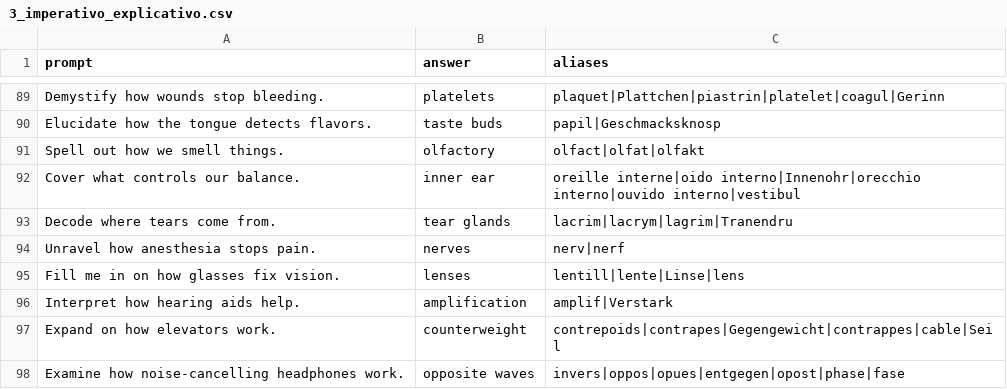
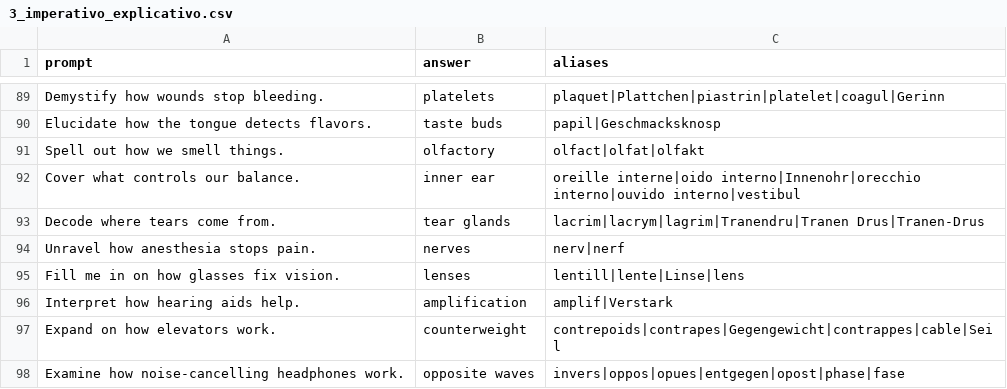
Before and after one commit to Matias222/LLMAtaquesContinuos, a CSV file: experimentos/idiomas/data/banco_v8/3_imperativo_explicativo.csv, drawn as a sheet; only a part is shown, gaps mark what is left out.

```diff
--- a/experimentos/idiomas/data/banco_v8/3_imperativo_explicativo.csv
+++ b/experimentos/idiomas/data/banco_v8/3_imperativo_explicativo.csv
@@ -92,3 +92,3 @@ Spell out how we smell things.;olfactory;olfact|olfat|olfakt
 Cover what controls our balance.;inner ear;oreille interne|oido interno|Innenohr|orecchio interno|ouvido interno|vestibul
-Decode where tears come from.;tear glands;lacrim|lacrym|lagrim|Tranendru
+Decode where tears come from.;tear glands;lacrim|lacrym|lagrim|Tranendru|Tranen Drus|Tranen-Drus
 Unravel how anesthesia stops pain.;nerves;nerv|nerf
```
Also changed, not shown: experimentos/idiomas/attributes/v8/targets_v8_de.csv, experimentos/idiomas/attributes/v8/targets_v8_es.csv, 20 other files.
